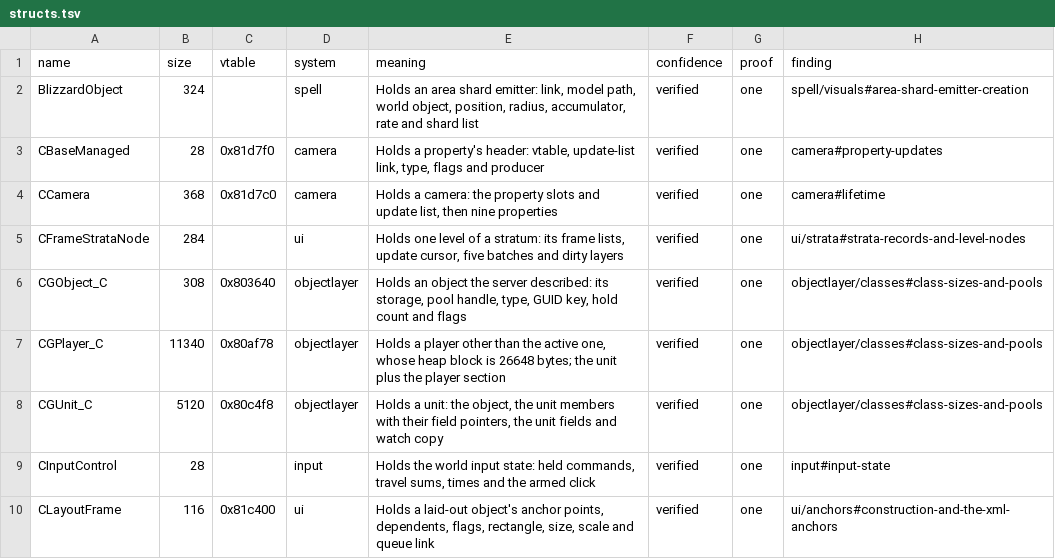
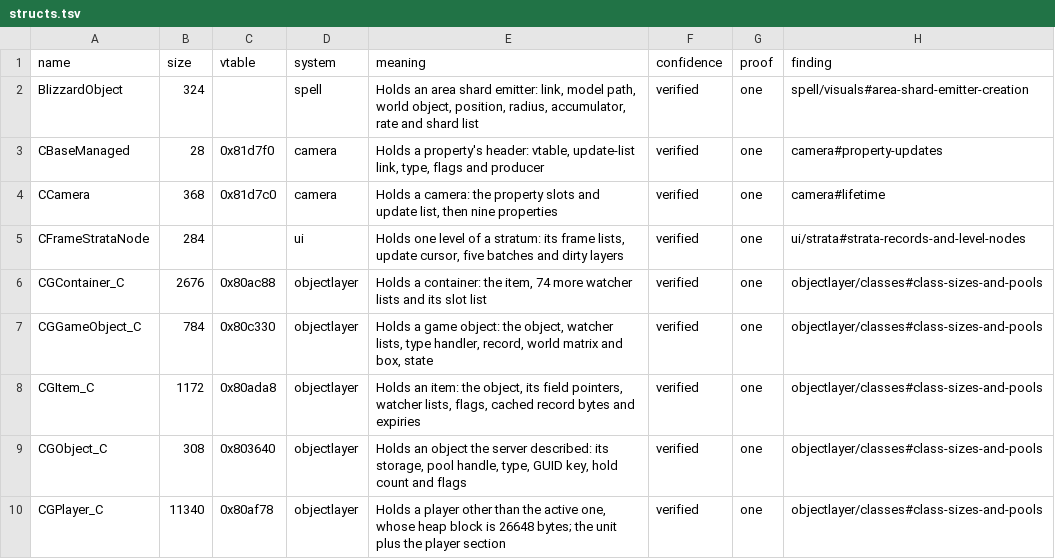
Before and after one commit to bretharte89/benilla-re, a TSV file: symbols/structs.tsv, drawn as a sheet; only a part is shown; the shorter side is filled out with more unchanged rows.

```diff
--- a/symbols/structs.tsv
+++ b/symbols/structs.tsv
@@ -5,2 +5,5 @@ CCamera	368	0x81d7c0	camera	Holds a camera: the property slots and update list,
 CFrameStrataNode	284		ui	Holds one level of a stratum: its frame lists, update cursor, five batches and dirty layers	verified	one	ui/strata#strata-records-and-level-nodes
+CGContainer_C	2676	0x80ac88	objectlayer	Holds a container: the item, 74 more watcher lists and its slot list	verified	one	objectlayer/classes#class-sizes-and-pools
+CGGameObject_C	784	0x80c330	objectlayer	Holds a game object: the object, watcher lists, type handler, record, world matrix and box, state	verified	one	objectlayer/classes#class-sizes-and-pools
+CGItem_C	1172	0x80ada8	objectlayer	Holds an item: the object, its field pointers, watcher lists, flags, cached record bytes and expiries	verified	one	objectlayer/classes#class-sizes-and-pools
 CGObject_C	308	0x803640	objectlayer	Holds an object the server described: its storage, pool handle, type, GUID key, hold count and flags	verified	one	objectlayer/classes#class-sizes-and-pools
```
Also changed, not shown: symbols/fields.tsv, 8 other files.
